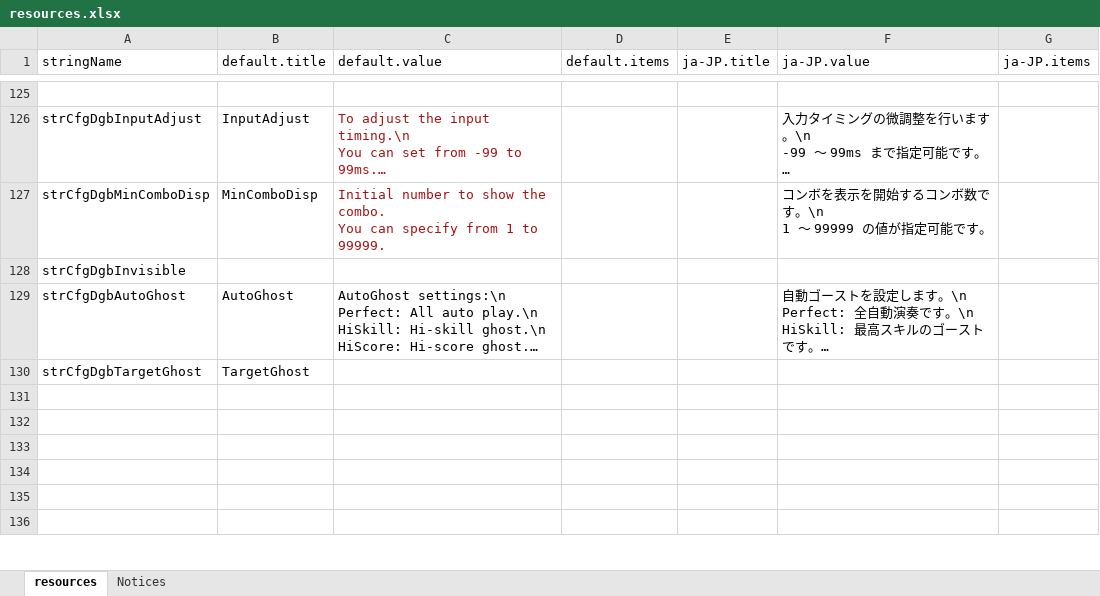
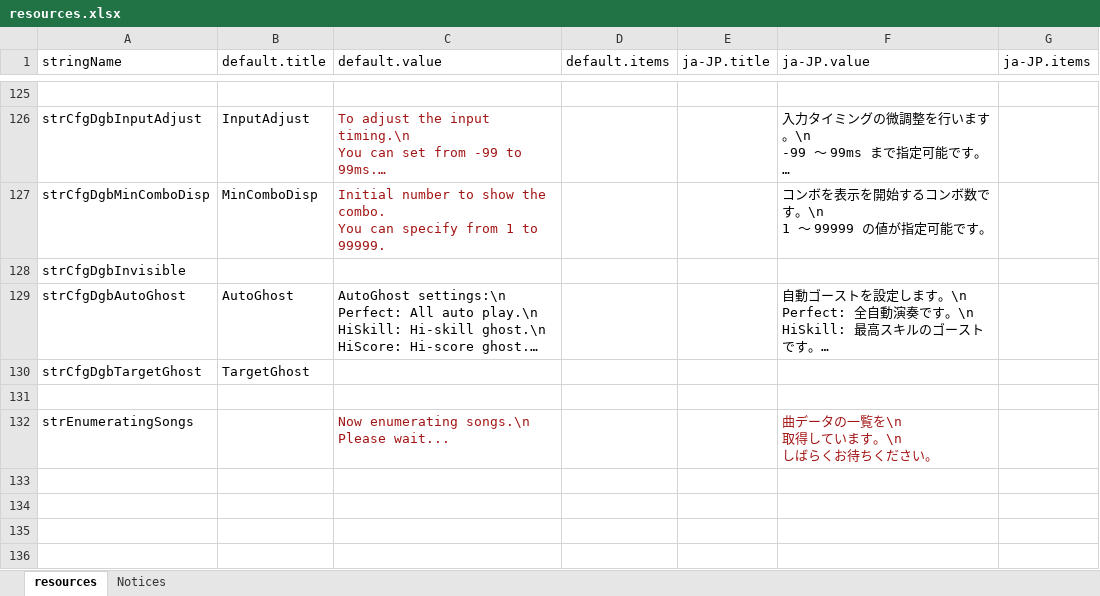
Before and after one commit to hugetiny/DTXMania, an Excel workbook: 実行時フォルダ/System/resources.xlsx, sheet resources, drawn as a sheet; only a part is shown, gaps mark what is left out; long unchanged cells end in …; values as stored, in another font and other column widths than the file's, no borders; ↵ is a line break in a cell; the diff names each change by its address in the sheet, - before the commit and + after, or states it on an @@ line.

Commit message:
#xxxxx 特定環境で起動が非常に遅くなっていた問題を修正。(120ptのフォント生成の負荷が大きかった模様) #35906 初回起動時に選挙区画面に進んだ時の「しばらくお待ちください」のメッセージを多言語化。 #xxxxx 開発用にデバッグ情報として表示していた、サウンドストリーム関係の情報を削除。
git-svn-id: http://svn.osdn.jp/svnroot/dtxmania/trunk@1006 16f42ceb-6dc6-49c8-ba94-f2d53467949d

```diff
--- a/実行時フォルダ/System/resources.xlsx (sheet resources)
+++ b/実行時フォルダ/System/resources.xlsx (sheet resources)
-row 132: (empty)
+row 132: strEnumeratingSongs |  | Now enumerating songs.\n ↵ Please wait... |  |  | 曲データの一覧を\n ↵ 取得しています。\n ↵ しばらくお待ちください。
```
Also changed, not shown: 4 other files.
